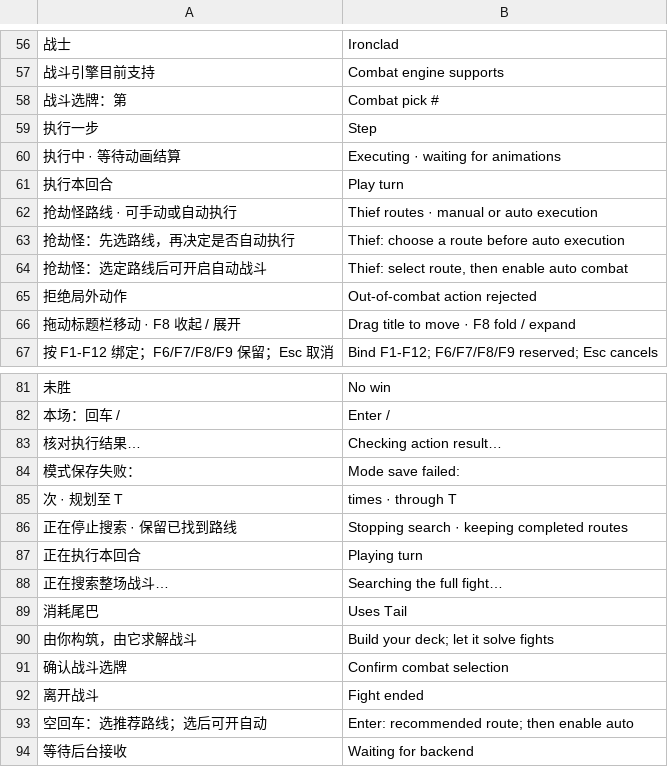
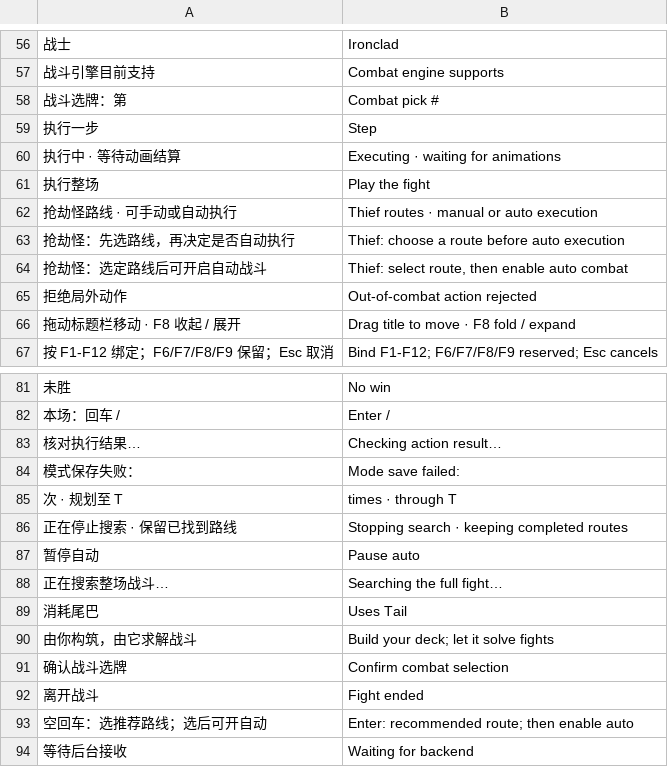
Before and after one commit to Yongzhaooo/sts1-combat-solver, a TSV file: overlay/resources/localization/en.tsv, drawn as a sheet; only a part is shown, gaps mark what is left out; removed rows and columns are numbered as before the commit, all else as after; the diff names each change by its address in the sheet, - before the commit and + after, or states it on an @@ line.

Commit message:
feat: Replace Execute turn with Execute fight (F10)

```diff
--- a/overlay/resources/localization/en.tsv
+++ b/overlay/resources/localization/en.tsv
-row 61: 执行本回合 | Play turn
+row 61: 执行整场 | Play the fight
-row 87: 正在执行本回合 | Playing turn
+row 87: 暂停自动 | Pause auto
```
Also changed, not shown: 4 other files.
